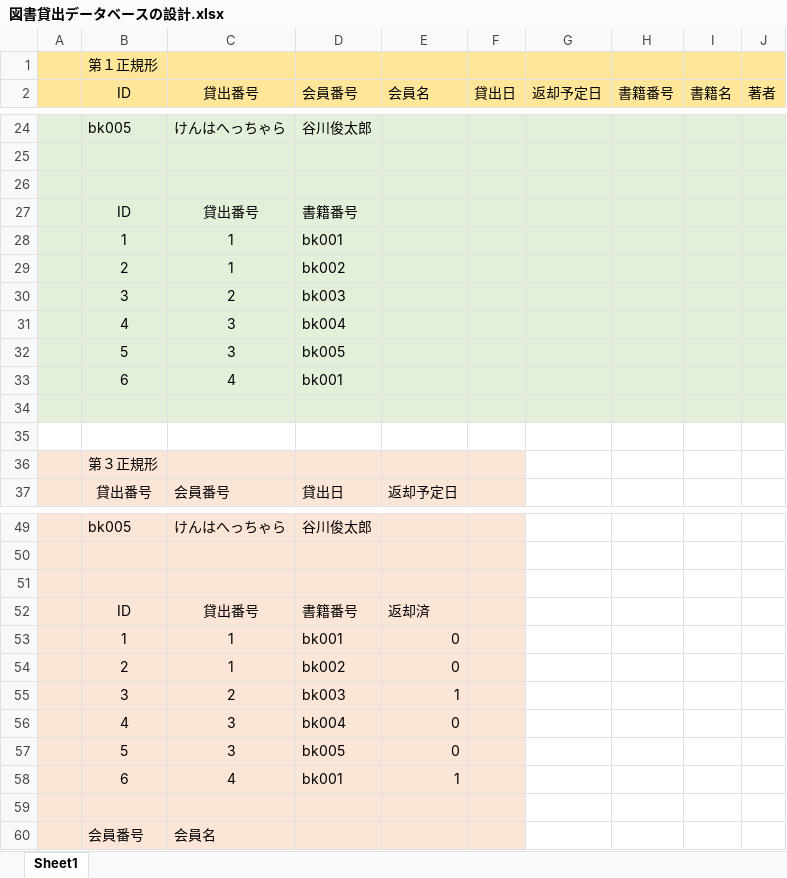
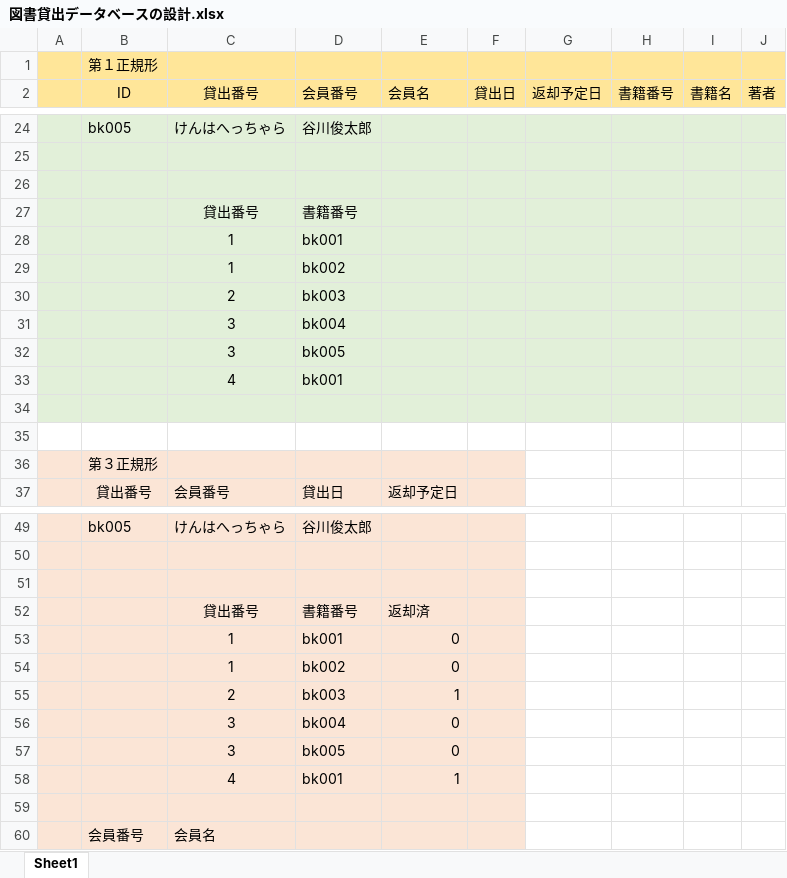
Before and after one commit to SeiichiN/mysql-work, an Excel workbook: 図書貸出データベース/図書貸出データベースの設計.xlsx, sheet Sheet1, drawn as a sheet; only a part is shown, gaps mark what is left out; values as stored, in another font and other column widths than the file's, no borders; the diff names each change by its address in the sheet, - before the commit and + after, or states it on an @@ line.

Commit message:
中間表すなわち「貸出番号・書籍番号」表が 複合主キーなので、紛らわしい記述を削除した。

```diff
--- a/図書貸出データベース/図書貸出データベースの設計.xlsx (sheet Sheet1)
+++ b/図書貸出データベース/図書貸出データベースの設計.xlsx (sheet Sheet1)
-B27 (ID): ID
+B27 (ID): (empty)
-B28 (ID): 1
+B28 (ID): (empty)
-B29 (ID): 2
+B29 (ID): (empty)
-B30 (ID): 3
+B30 (ID): (empty)
-B31 (ID): 4
+B31 (ID): (empty)
-B32 (ID): 5
+B32 (ID): (empty)
-B33 (ID): 6
+B33 (ID): (empty)
-B52 (ID): ID
+B52 (ID): (empty)
-B53 (ID): 1
+B53 (ID): (empty)
-B54 (ID): 2
+B54 (ID): (empty)
-B55 (ID): 3
+B55 (ID): (empty)
-B56 (ID): 4
+B56 (ID): (empty)
-B57 (ID): 5
+B57 (ID): (empty)
-B58 (ID): 6
+B58 (ID): (empty)
```
